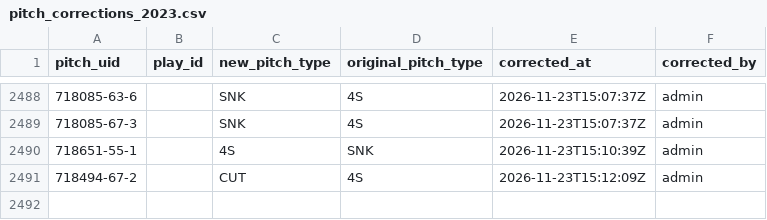
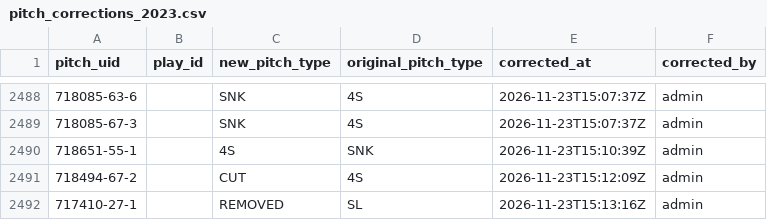
Before and after one commit to harrisonsrubin/pitching-app, a CSV file: corrections/pitch_corrections_2023.csv, drawn as a sheet; only a part is shown, gaps mark what is left out.

Commit message:
Pitch-type corrections 2023 (1 pitches)

```diff
--- a/corrections/pitch_corrections_2023.csv
+++ b/corrections/pitch_corrections_2023.csv
@@ -2491 +2491,2 @@ pitch_uid,play_id,new_pitch_type,original_pitch_type,corrected_at,corrected_by
 718494-67-2,,CUT,4S,2026-11-23T15:12:09Z,admin
+717410-27-1,,REMOVED,SL,2026-11-23T15:13:16Z,admin
```
